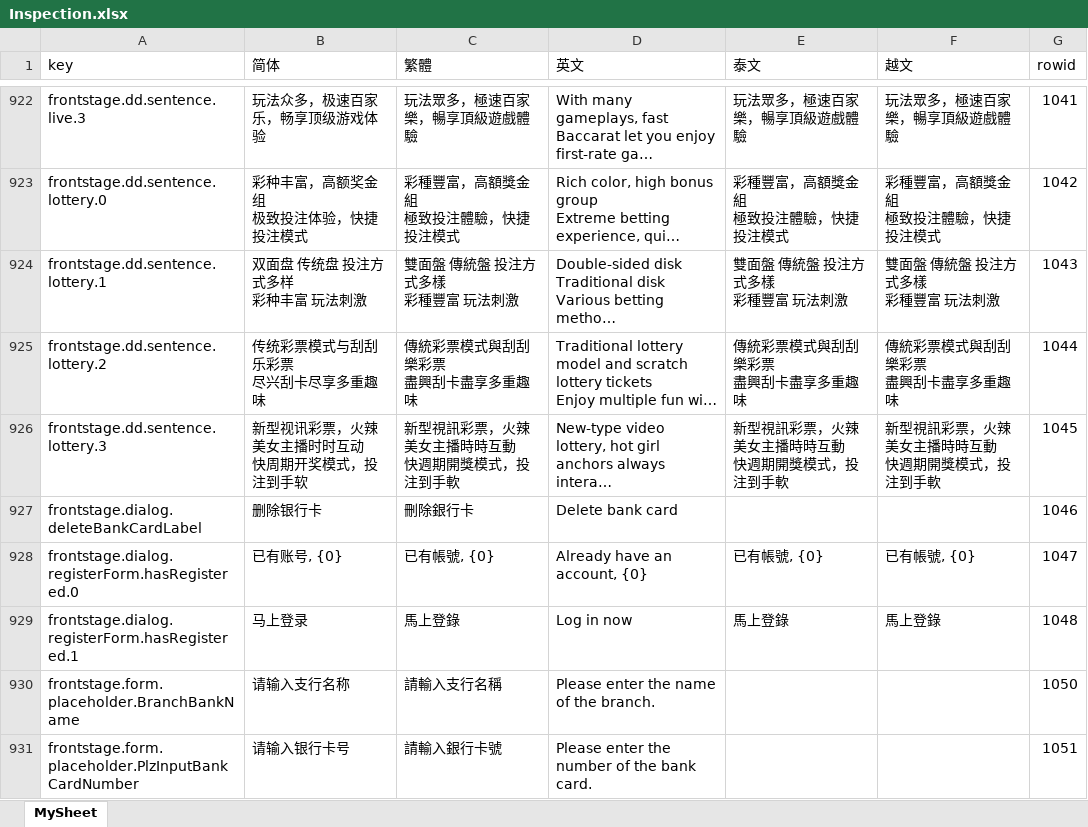
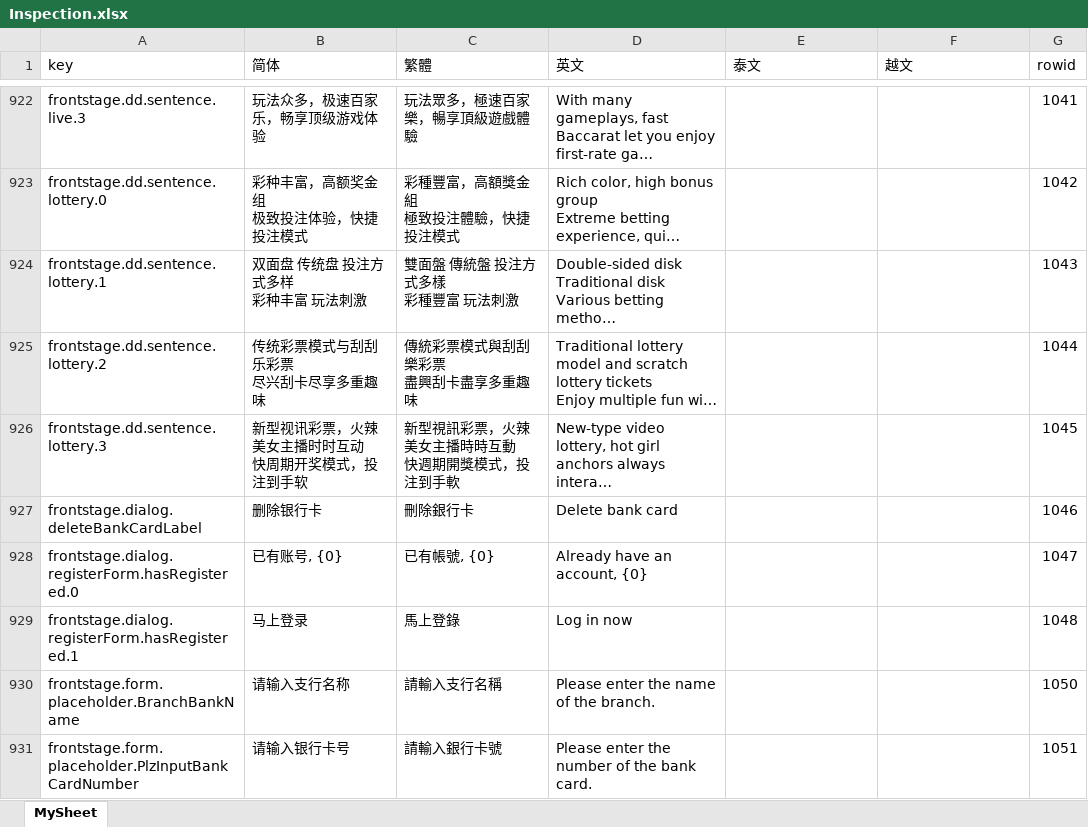
Before and after one commit to Microsoft-Asus/langJoson, an Excel workbook: src/Inspection.xlsx, sheet MySheet, drawn as a sheet; only a part is shown, gaps mark what is left out; long unchanged cells end in …; values as stored, in another font and other column widths than the file's, no borders; ↵ is a line break in a cell; the diff covers the shown part only; the diff names each change by its address in the sheet, - before the commit and + after, or states it on an @@ line.

```diff
--- a/src/Inspection.xlsx (sheet MySheet)
+++ b/src/Inspection.xlsx (sheet MySheet)
-E922 (泰文): 玩法眾多，極速百家樂，暢享頂級遊戲體驗
+E922 (泰文): (empty)
-F922 (越文): 玩法眾多，極速百家樂，暢享頂級遊戲體驗
+F922 (越文): (empty)
-E923 (泰文): 彩種豐富，高額獎金組 ↵ 極致投注體驗，快捷投注模式
+E923 (泰文): (empty)
-F923 (越文): 彩種豐富，高額獎金組 ↵ 極致投注體驗，快捷投注模式
+F923 (越文): (empty)
-E924 (泰文): 雙面盤 傳統盤 投注方式多樣 ↵ 彩種豐富 玩法刺激
+E924 (泰文): (empty)
-F924 (越文): 雙面盤 傳統盤 投注方式多樣 ↵ 彩種豐富 玩法刺激
+F924 (越文): (empty)
-E925 (泰文): 傳統彩票模式與刮刮樂彩票 ↵ 盡興刮卡盡享多重趣味
+E925 (泰文): (empty)
-F925 (越文): 傳統彩票模式與刮刮樂彩票 ↵ 盡興刮卡盡享多重趣味
+F925 (越文): (empty)
-E926 (泰文): 新型視訊彩票，火辣美女主播時時互動 ↵ 快週期開獎模式，投注到手軟
+E926 (泰文): (empty)
-F926 (越文): 新型視訊彩票，火辣美女主播時時互動 ↵ 快週期開獎模式，投注到手軟
+F926 (越文): (empty)
-E928 (泰文): 已有帳號, {0}
+E928 (泰文): (empty)
-F928 (越文): 已有帳號, {0}
+F928 (越文): (empty)
-E929 (泰文): 馬上登錄
+E929 (泰文): (empty)
-F929 (越文): 馬上登錄
+F929 (越文): (empty)
```
Also changed, not shown: 32 edited cells elsewhere in this sheet, src/langXls.xlsx, 7 other files.
